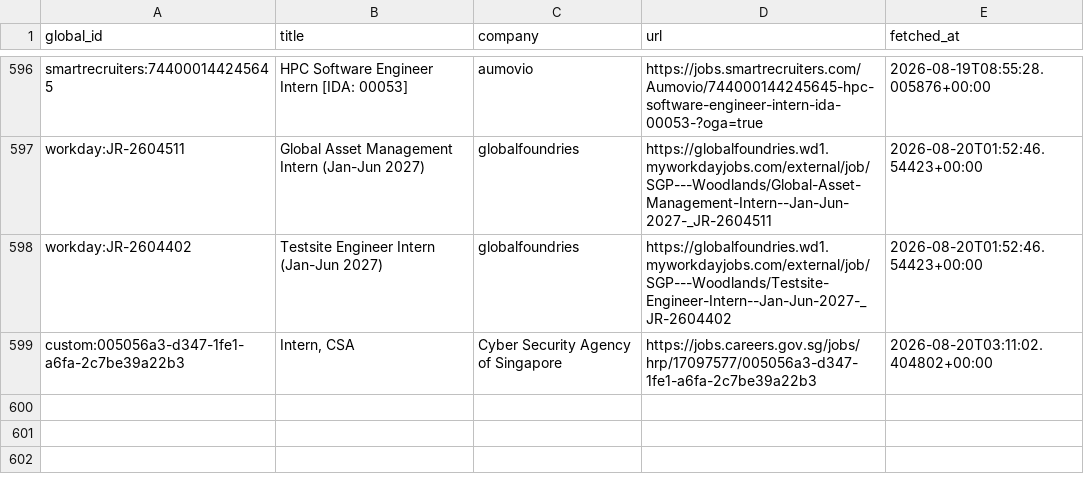
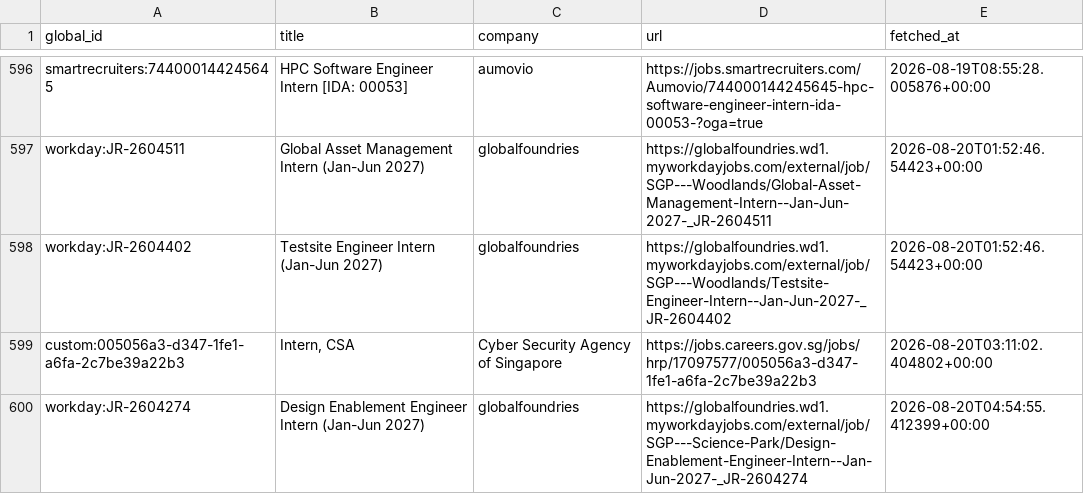
Before and after one commit to hrishikeshsathyian/mcqueen, a CSV file: data/seen_jobs.csv, drawn as a sheet; only a part is shown, gaps mark what is left out.

```diff
--- a/data/seen_jobs.csv
+++ b/data/seen_jobs.csv
@@ -599 +599,2 @@ workday:JR-2604402,Testsite Engineer Intern (Jan-Jun 2027),globalfoundries,https
 custom:005056a3-d347-1fe1-a6fa-2c7be39a22b3,"Intern, CSA",Cyber Security Agency of Singapore,https://jobs.careers.gov.sg/jobs/hrp/17097577/005056a3-d347-1fe1-a6fa-2c7be39a22b3,2026-08-20T03:11:02.404802+00:00
+workday:JR-2604274,Design Enablement Engineer Intern (Jan-Jun 2027),globalfoundries,https://globalfoundries.wd1.myworkdayjobs.com/external/job/SGP---Science-Park/Design-Enablement-Engineer-Intern--Jan-Jun-2027-_JR-2604274,2026-08-20T04:54:55.412399+00:00
```
